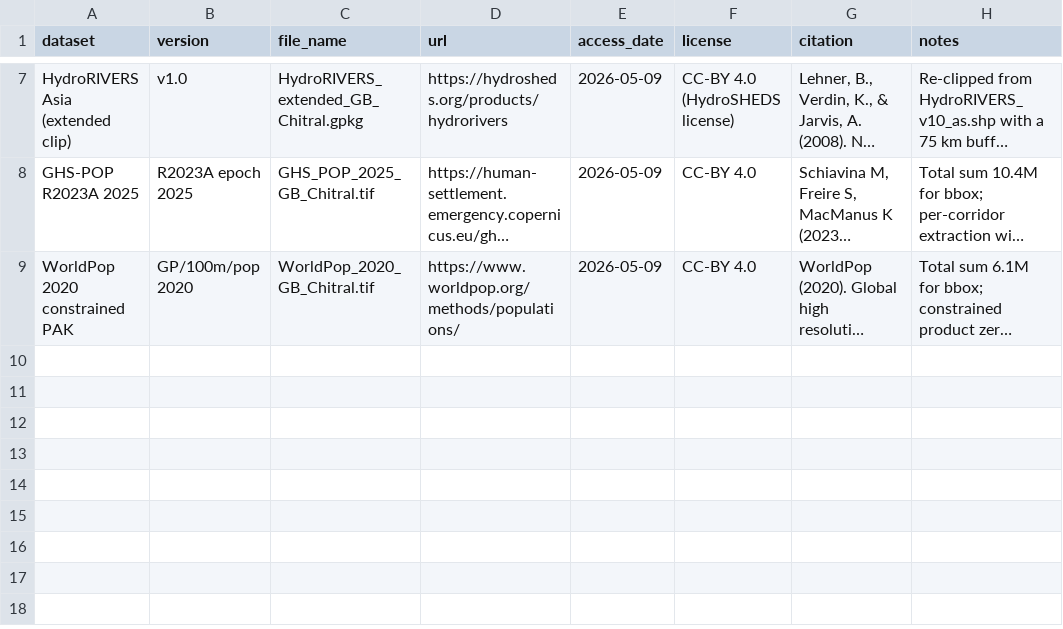
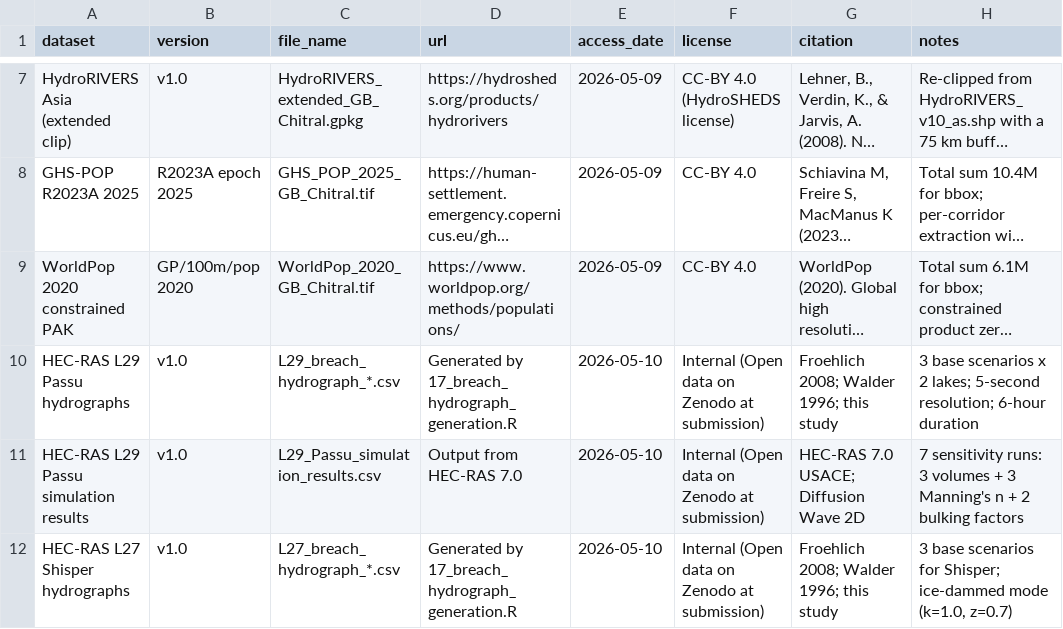
Before and after one commit to sadafismail07/paper-3-glof-pakistan-workflow, a CSV file: docs/data_sources.csv, drawn as a sheet; only a part is shown, gaps mark what is left out; long unchanged cells end in …; the diff names each change by its address in the sheet, - before the commit and + after, or states it on an @@ line.

Commit message:
Step 9 L29 Passu sensitivity matrix complete: 7 runs, all validated

```diff
--- a/docs/data_sources.csv
+++ b/docs/data_sources.csv
+row 10: HEC-RAS L29 Passu hydrographs | v1.0 | L29_breach_hydrograph_*.csv | Generated by 17_breach_hydrograph_generation.R | 2026-05-10 | Internal (Open data on Zenodo at submission) | Froehlich 2008; Walder 1996; this study | 3 base scenarios x 2 lakes; 5-second resolution; 6-hour duration
+row 11: HEC-RAS L29 Passu simulation results | v1.0 | L29_Passu_simulation_results.csv | Output from HEC-RAS 7.0 | 2026-05-10 | Internal (Open data on Zenodo at submission) | HEC-RAS 7.0 USACE; Diffusion Wave 2D | 7 sensitivity runs: 3 volumes + 3 Manning's n + 2 bulking factors
+row 12: HEC-RAS L27 Shisper hydrographs | v1.0 | L27_breach_hydrograph_*.csv | Generated by 17_breach_hydrograph_generation.R | 2026-05-10 | Internal (Open data on Zenodo at submission) | Froehlich 2008; Walder 1996; this study | 3 base scenarios for Shisper; ice-dammed mode (k=1.0, z=0.7)
```
Also changed, not shown: 30 other files.
